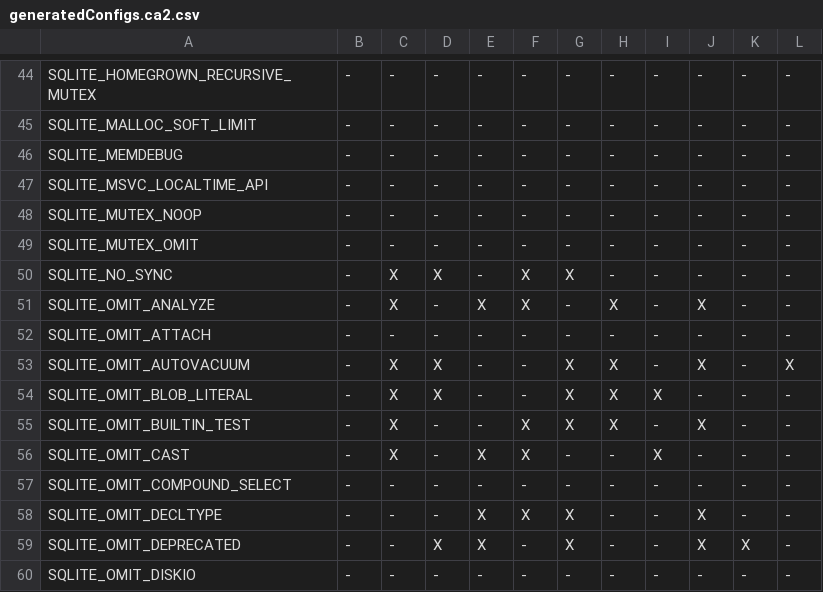
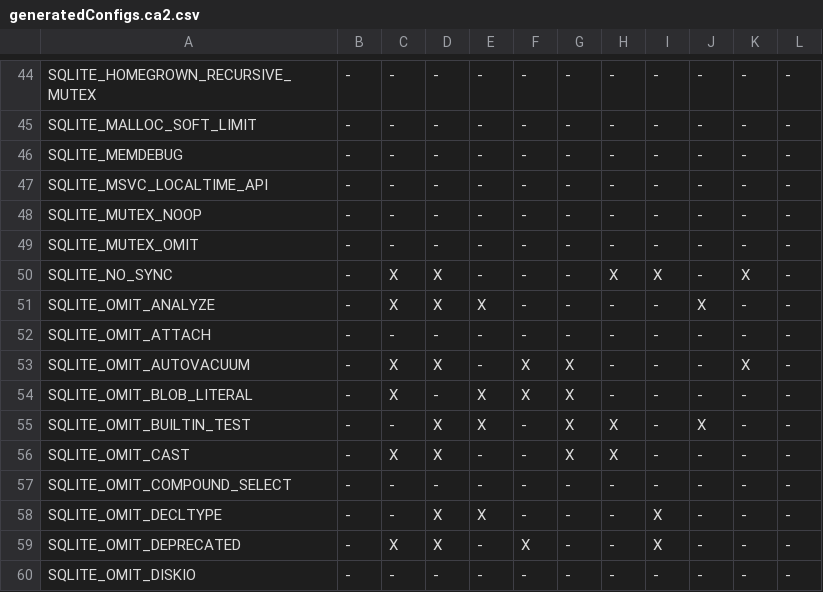
Before and after one commit to MadManRises/TypeChef-SQLiteIfdeftoif, a CSV file: optionstructs_ifdeftoif/pairwise/generatedConfigs.ca2.csv, drawn as a sheet; only a part is shown, gaps mark what is left out; the diff covers the shown part only.

Commit message:
removed SQLITE_OMIT_VIEW from focus variables; generate.sh script now empties the /generated folder before generating

```diff
--- a/optionstructs_ifdeftoif/pairwise/generatedConfigs.ca2.csv
+++ b/optionstructs_ifdeftoif/pairwise/generatedConfigs.ca2.csv
@@ -49,12 +49,12 @@ SQLITE_MUTEX_NOOP;-;-;-;-;-;-;-;-;-;-;-;
 SQLITE_MUTEX_OMIT;-;-;-;-;-;-;-;-;-;-;-;
-SQLITE_NO_SYNC;-;X;X;-;X;X;-;-;-;-;-;
-SQLITE_OMIT_ANALYZE;-;X;-;X;X;-;X;-;X;-;-;
+SQLITE_NO_SYNC;-;X;X;-;-;-;X;X;-;X;-;
+SQLITE_OMIT_ANALYZE;-;X;X;X;-;-;-;-;X;-;-;
 SQLITE_OMIT_ATTACH;-;-;-;-;-;-;-;-;-;-;-;
-SQLITE_OMIT_AUTOVACUUM;-;X;X;-;-;X;X;-;X;-;X;
-SQLITE_OMIT_BLOB_LITERAL;-;X;X;-;-;X;X;X;-;-;-;
-SQLITE_OMIT_BUILTIN_TEST;-;X;-;-;X;X;X;-;X;-;-;
-SQLITE_OMIT_CAST;-;X;-;X;X;-;-;X;-;-;-;
+SQLITE_OMIT_AUTOVACUUM;-;X;X;-;X;X;-;-;-;X;-;
+SQLITE_OMIT_BLOB_LITERAL;-;X;-;X;X;X;-;-;-;-;-;
+SQLITE_OMIT_BUILTIN_TEST;-;-;X;X;-;X;X;-;X;-;-;
+SQLITE_OMIT_CAST;-;X;X;-;-;X;X;-;-;-;-;
 SQLITE_OMIT_COMPOUND_SELECT;-;-;-;-;-;-;-;-;-;-;-;
-SQLITE_OMIT_DECLTYPE;-;-;-;X;X;X;-;-;X;-;-;
-SQLITE_OMIT_DEPRECATED;-;-;X;X;-;X;-;-;X;X;-;
+SQLITE_OMIT_DECLTYPE;-;-;X;X;-;-;-;X;-;-;-;
+SQLITE_OMIT_DEPRECATED;-;X;X;-;X;-;-;X;-;-;-;
 SQLITE_OMIT_DISKIO;-;-;-;-;-;-;-;-;-;-;-;
```
Also changed, not shown: 89 edited cells elsewhere in this file, 24 other files.
